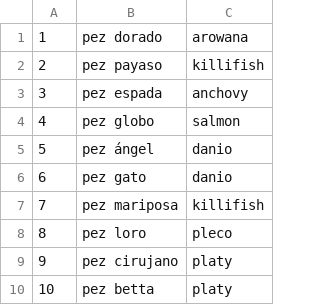
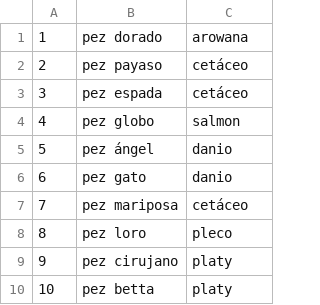
Before and after one commit to Kicho01/sql_querys, a CSV file: Pez.csv, drawn as a sheet; only a part is shown; the diff covers the shown part only.

```diff
--- a/Pez.csv
+++ b/Pez.csv
@@ -1,4 +1,4 @@
 1,pez dorado,arowana
-2,pez payaso,killifish
-3,pez espada,anchovy
+2,pez payaso,cetáceo
+3,pez espada,cetáceo
 4,pez globo,salmon
@@ -6,3 +6,3 @@
 6,pez gato,danio
-7,pez mariposa,killifish
+7,pez mariposa,cetáceo
 8,pez loro,pleco
```
Also changed, not shown: 9 edited cells elsewhere in this file.
